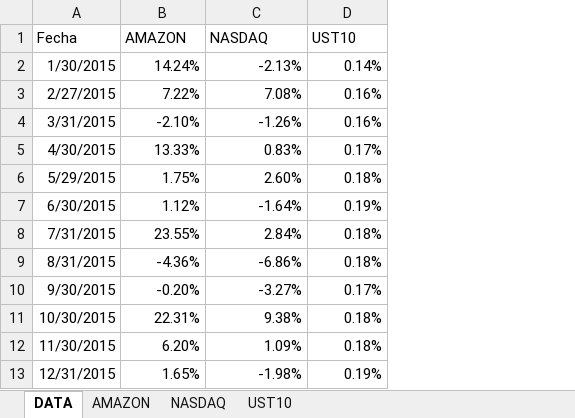
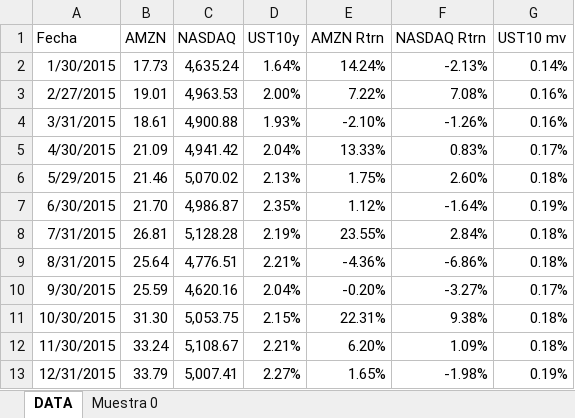
Before and after one commit to JuanDavidR24/Econometria_Basica, an Excel workbook: Datos CAPM Amazon.xlsx, sheet DATA, drawn as a sheet; only a part is shown; values as stored, in another font and other column widths than the file's, no borders; addresses are those after the commit; the diff names each change by its address in the sheet, - before the commit and + after, or states it on an @@ line.

```diff
--- a/Datos CAPM Amazon.xlsx (sheet DATA)
+++ b/Datos CAPM Amazon.xlsx (sheet DATA)
-sheet tab: AMAZON
-sheet tab: NASDAQ
-sheet tab: UST10
+sheet tab: Muestra 0
+column B (AMZN), rows 2-13: 17.73 | 19.01 | 18.61 | 21.09 | 21.46 | 21.70 | 26.81 | 25.64 | 25.59 | 31.30 | 33.24 | 33.79
+column C (NASDAQ), rows 2-13: 4,635.24 | 4,963.53 | 4,900.88 | 4,941.42 | 5,070.02 | 4,986.87 | 5,128.28 | 4,776.51 | 4,620.16 | 5,053.75 | 5,108.67 | 5,007.41
+column D (UST10y), rows 2-13: 1.64% | 2.00% | 1.93% | 2.04% | 2.13% | 2.35% | 2.19% | 2.21% | 2.04% | 2.15% | 2.21% | 2.27%
-E1: AMAZON
+E1: AMZN Rtrn
-F1: NASDAQ
+F1: NASDAQ Rtrn
-G1: UST10
+G1: UST10 mv
```
